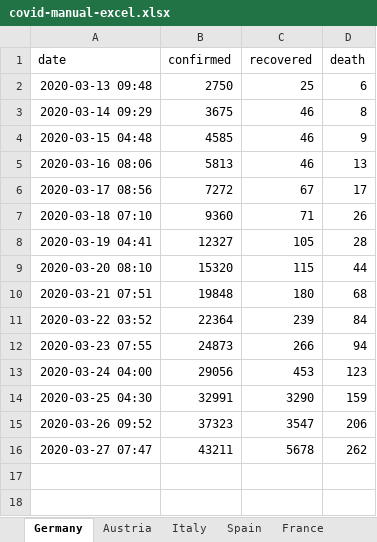
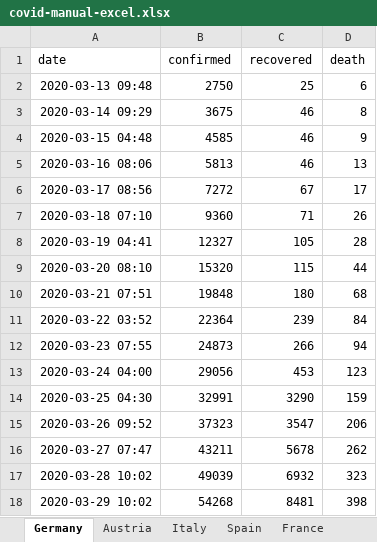
Before and after one commit to cs224/covid-19-data-analysis, an Excel workbook: covid-manual-excel.xlsx, sheet Germany, drawn as a sheet; values as stored, in another font and other column widths than the file's, no borders; the diff names each change by its address in the sheet, - before the commit and + after, or states it on an @@ line.

```diff
--- a/covid-manual-excel.xlsx (sheet Germany)
+++ b/covid-manual-excel.xlsx (sheet Germany)
+row 17: 2020-03-28 10:02 | 49039 | 6932 | 323
+row 18: 2020-03-29 10:02 | 54268 | 8481 | 398
```
Also changed, not shown: sheet Austria, 2 other files.
